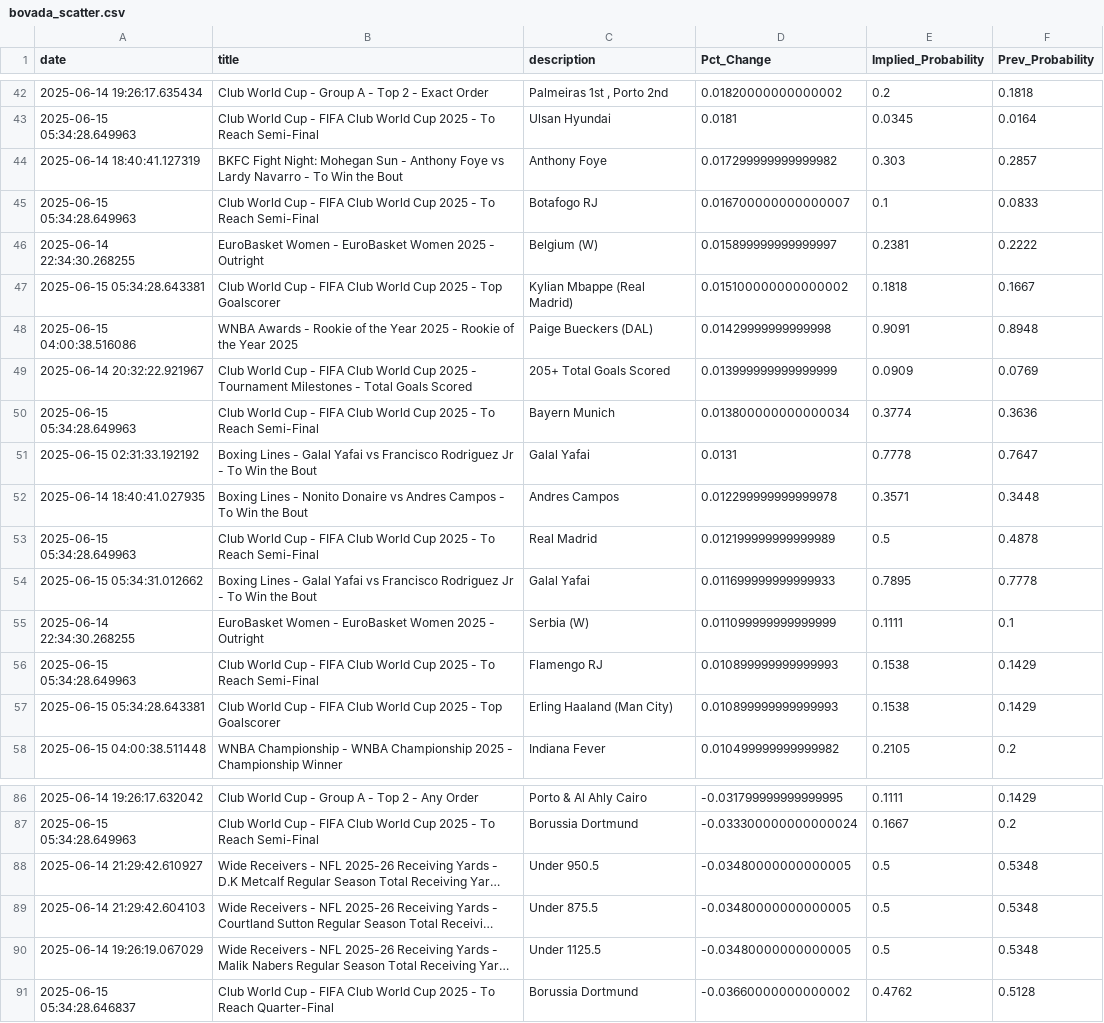
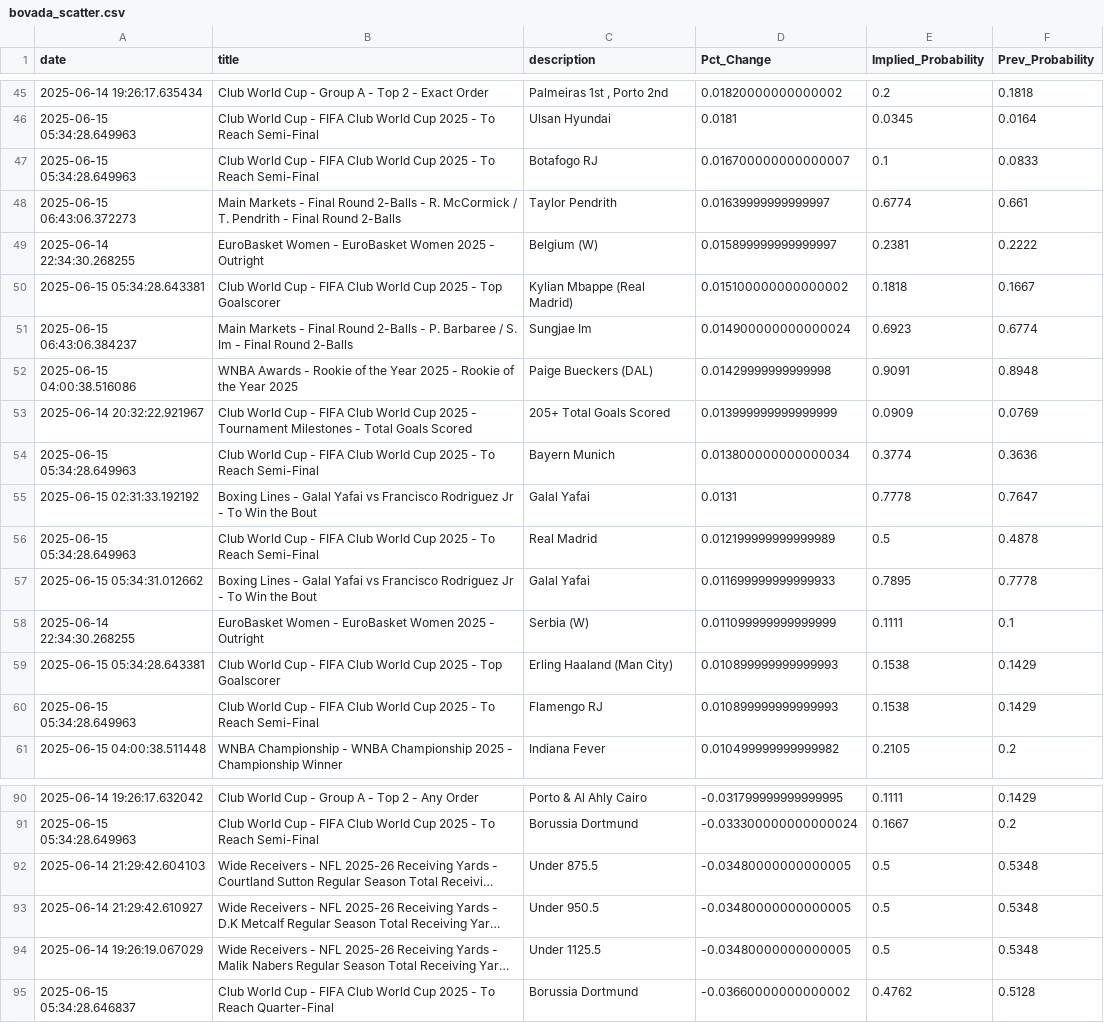
Before and after one commit to aaroncolesmith/data_bovada, a CSV file: data/bovada_scatter.csv, drawn as a sheet; only a part is shown, gaps mark what is left out; long unchanged cells end in …; removed rows and columns are numbered as before the commit, all else as after; the diff covers the shown part only; the diff names each change by its address in the sheet, - before the commit and + after, or states it on an @@ line.

```diff
--- a/data/bovada_scatter.csv
+++ b/data/bovada_scatter.csv
-row 44: 2025-06-14 18:40:41.127319 | BKFC Fight Night: Mohegan Sun - Anthony Foye vs Lardy Navarro - To Win the Bout | Anthony Foye | 0.017299999999999982 | 0.303 | 0.2857
+row 48: 2025-06-15 06:43:06.372273 | Main Markets - Final Round 2-Balls - R. McCormick / T. Pendrith - Final Round 2-Balls | Taylor Pendrith | 0.01639999999999997 | 0.6774 | 0.661
+row 51: 2025-06-15 06:43:06.384237 | Main Markets - Final Round 2-Balls - P. Barbaree / S. Im - Final Round 2-Balls | Sungjae Im | 0.014900000000000024 | 0.6923 | 0.6774
-row 52: 2025-06-14 18:40:41.027935 | Boxing Lines - Nonito Donaire vs Andres Campos - To Win the Bout | Andres Campos | 0.012299999999999978 | 0.3571 | 0.3448
@@ row 57 moved to row 59: 2025-06-15 05:34:28.643381 @@
@@ row 89 moved to row 92: 2025-06-14 21:29:42.604103 @@
```
Also changed, not shown: 7 added rows, 2 removed rows and 8 moved rows elsewhere in this file, 1 other file.
